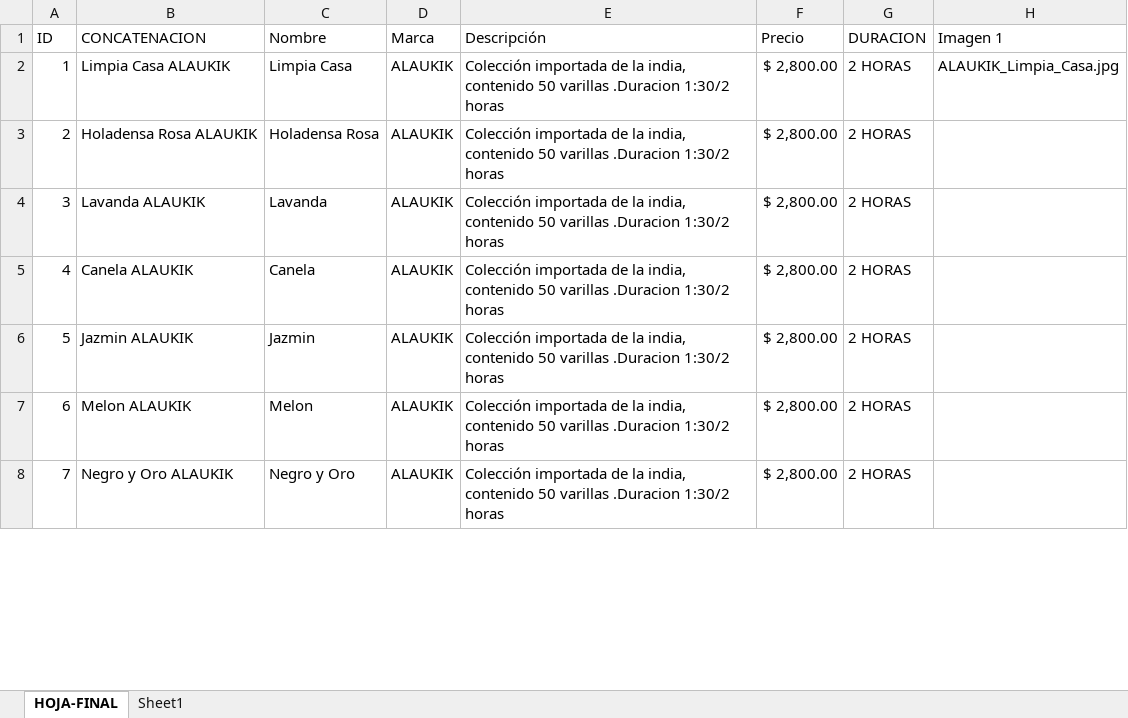
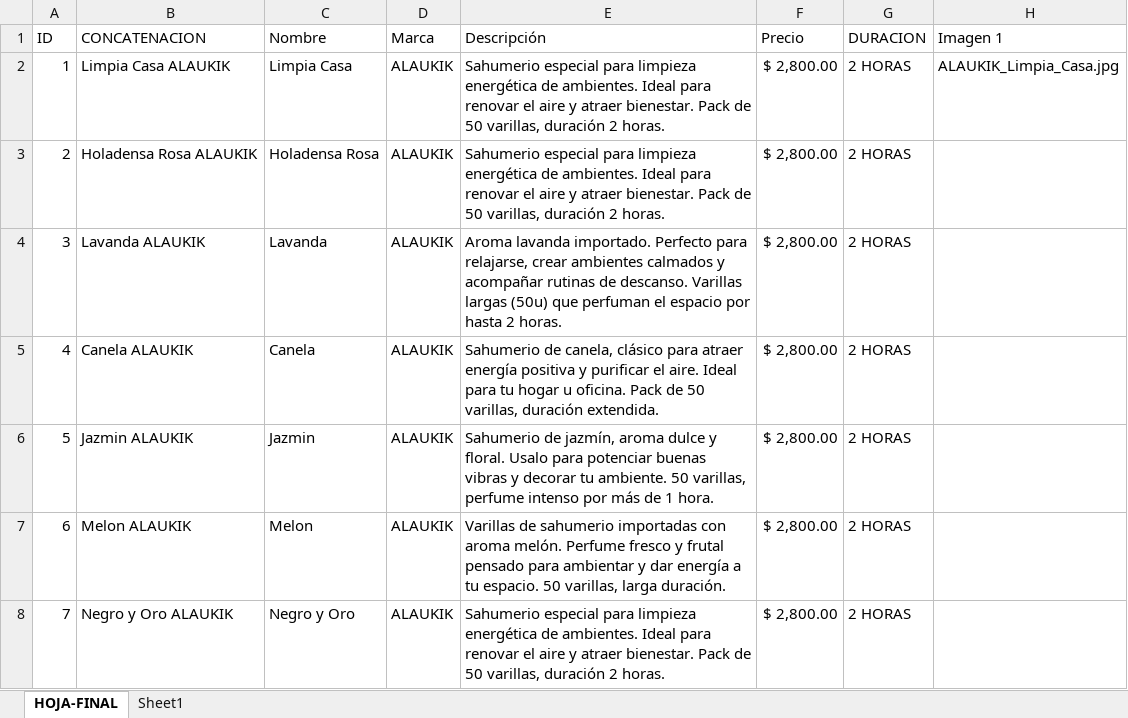
Before and after one commit to Facuusosa/Fuegodeatenea, an Excel workbook: final.xlsx, sheet HOJA-FINAL, drawn as a sheet; only a part is shown; values as stored, in another font and other column widths than the file's, no cell formats; the diff covers the shown part only; the diff names each change by its address in the sheet, - before the commit and + after, or states it on an @@ line.

```diff
--- a/final.xlsx (sheet HOJA-FINAL)
+++ b/final.xlsx (sheet HOJA-FINAL)
-E2:E3 (Descripción): Colección importada de la india, contenido 50 varillas .Duracion 1:30/2 horas
+E2:E3 (Descripción): Sahumerio especial para limpieza energética de ambientes. Ideal para renovar el aire y atraer bienestar. Pack de 50 varillas, duración 2 horas.
-E4 (Descripción): Colección importada de la india, contenido 50 varillas .Duracion 1:30/2 horas
+E4 (Descripción): Aroma lavanda importado. Perfecto para relajarse, crear ambientes calmados y acompañar rutinas de descanso. Varillas largas (50u) que perfuman el espacio por hasta 2 horas.
-E5 (Descripción): Colección importada de la india, contenido 50 varillas .Duracion 1:30/2 horas
+E5 (Descripción): Sahumerio de canela, clásico para atraer energía positiva y purificar el aire. Ideal para tu hogar u oficina. Pack de 50 varillas, duración extendida.
-E6 (Descripción): Colección importada de la india, contenido 50 varillas .Duracion 1:30/2 horas
+E6 (Descripción): Sahumerio de jazmín, aroma dulce y floral. Usalo para potenciar buenas vibras y decorar tu ambiente. 50 varillas, perfume intenso por más de 1 hora.
-E7 (Descripción): Colección importada de la india, contenido 50 varillas .Duracion 1:30/2 horas
+E7 (Descripción): Varillas de sahumerio importadas con aroma melón. Perfume fresco y frutal pensado para ambientar y dar energía a tu espacio. 50 varillas, larga duración.
-E8 (Descripción): Colección importada de la india, contenido 50 varillas .Duracion 1:30/2 horas
+E8 (Descripción): Sahumerio especial para limpieza energética de ambientes. Ideal para renovar el aire y atraer bienestar. Pack de 50 varillas, duración 2 horas.
```
Also changed, not shown: 18 edited cells elsewhere in this sheet, cell formats, 4 other files.
